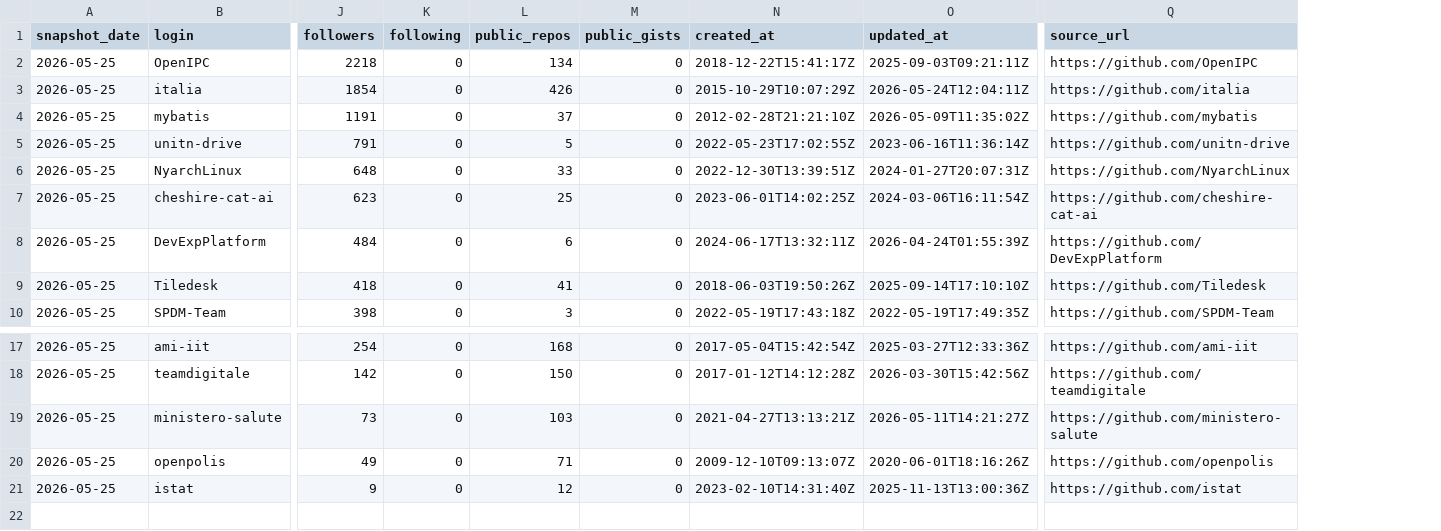
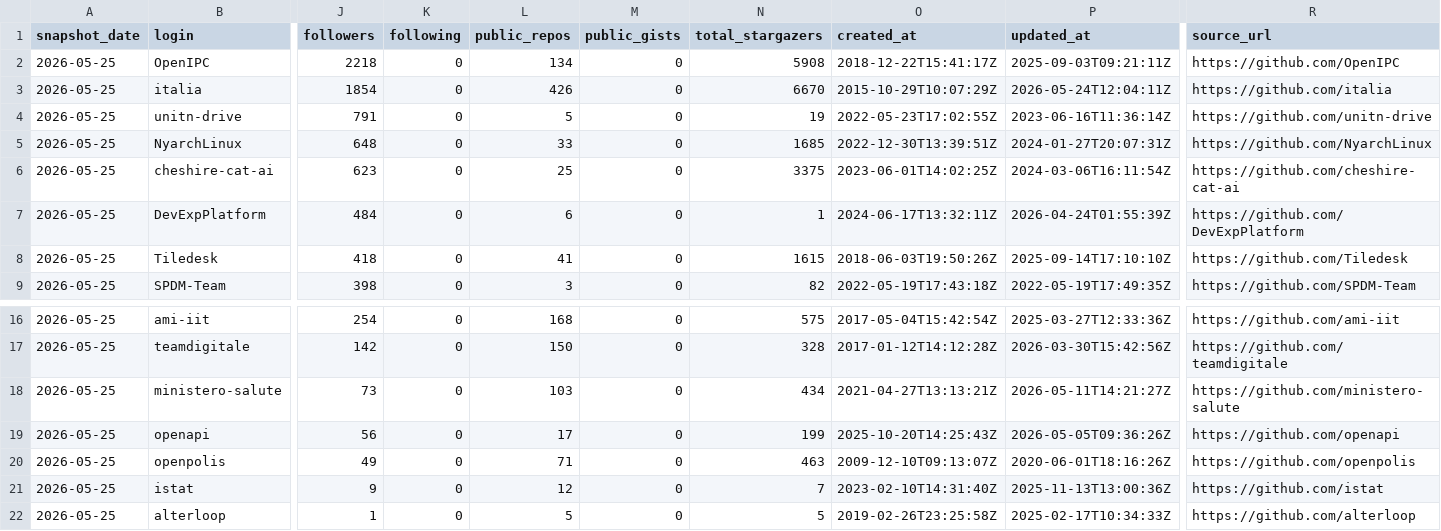
Before and after one commit to alterloop/github, a CSV file: data/2026/05/25/organizations.csv, drawn as a sheet; only a part is shown, gaps mark what is left out; removed rows and columns are numbered as before the commit, all else as after; rows hold the shown columns only; the diff names each change by its address in the sheet, - before the commit and + after, or states it on an @@ line.

Commit message:
feat(trending): add trending score and sortable data

```diff
--- a/data/2026/05/25/organizations.csv
+++ b/data/2026/05/25/organizations.csv
+column N (total_stargazers), rows 2-9: 5908 | 6670 | 19 | 1685 | 3375 | 1 | 1615 | 82; rows 16-18: 575 | 328 | 434; rows 20-21: 463 | 7
-row 4: 2026-05-25 | mybatis | 1191 | 0 | 37 | 0 | 2012-02-28T21:21:10Z | 2026-05-09T11:35:02Z | https://github.com/mybatis
+row 19: 2026-05-25 | openapi | 56 | 0 | 17 | 0 | 199 | 2025-10-20T14:25:43Z | 2026-05-05T09:36:26Z | https://github.com/openapi
+row 22: 2026-05-25 | alterloop | 1 | 0 | 5 | 0 | 5 | 2019-02-26T23:25:58Z | 2025-02-17T10:34:33Z | https://github.com/alterloop
```
Also changed, not shown: data/organizations.csv, 18 other files.
